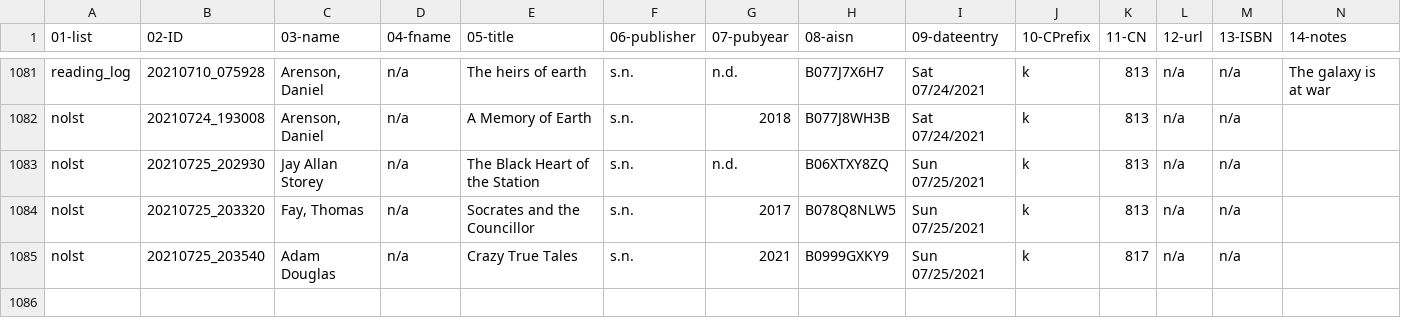
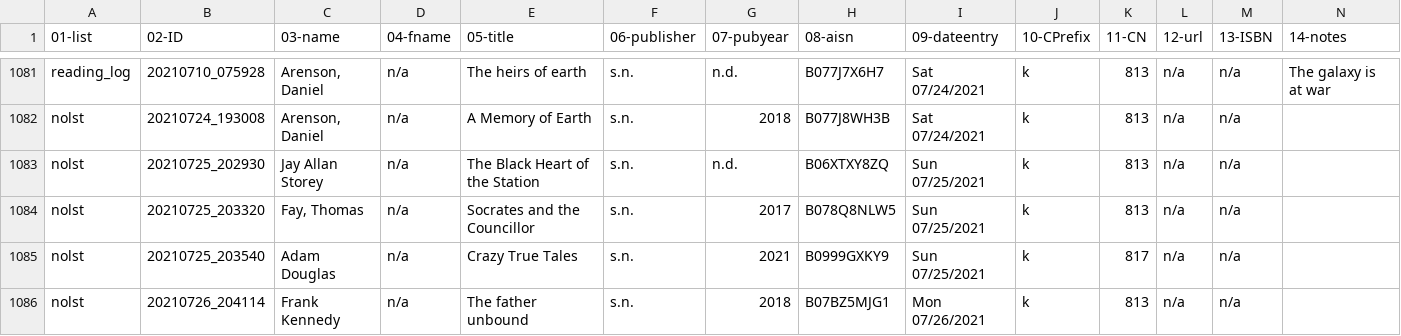
Before and after one commit to justinleetyler/justinleetyler.github.io, a CSV file: database.csv, drawn as a sheet; only a part is shown, gaps mark what is left out; rows hold the shown columns only; the diff names each change by its address in the sheet, - before the commit and + after, or states it on an @@ line.

Commit message:
'updated'

```diff
--- a/database.csv
+++ b/database.csv
+row 1086: nolst | 20210726_204114 | Frank Kennedy | n/a | The father unbound | s.n. | 2018 | B07BZ5MJG1 | Mon 07/26/2021 | k | 813 | n/a | n/a
```
